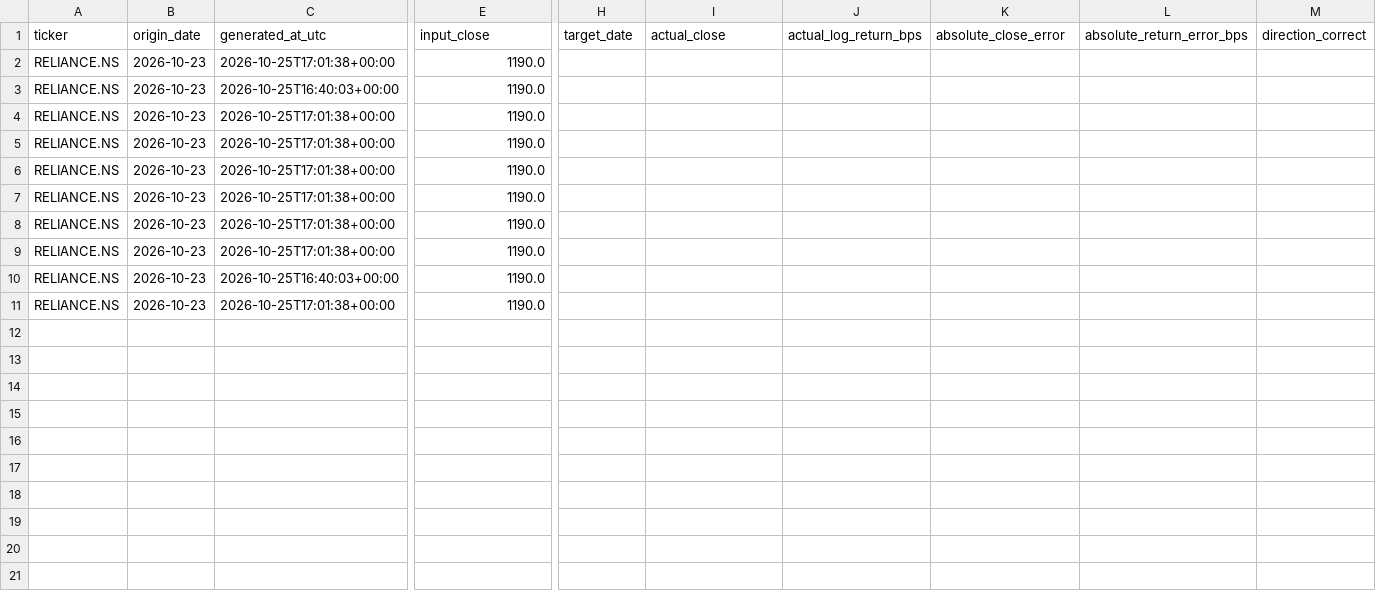
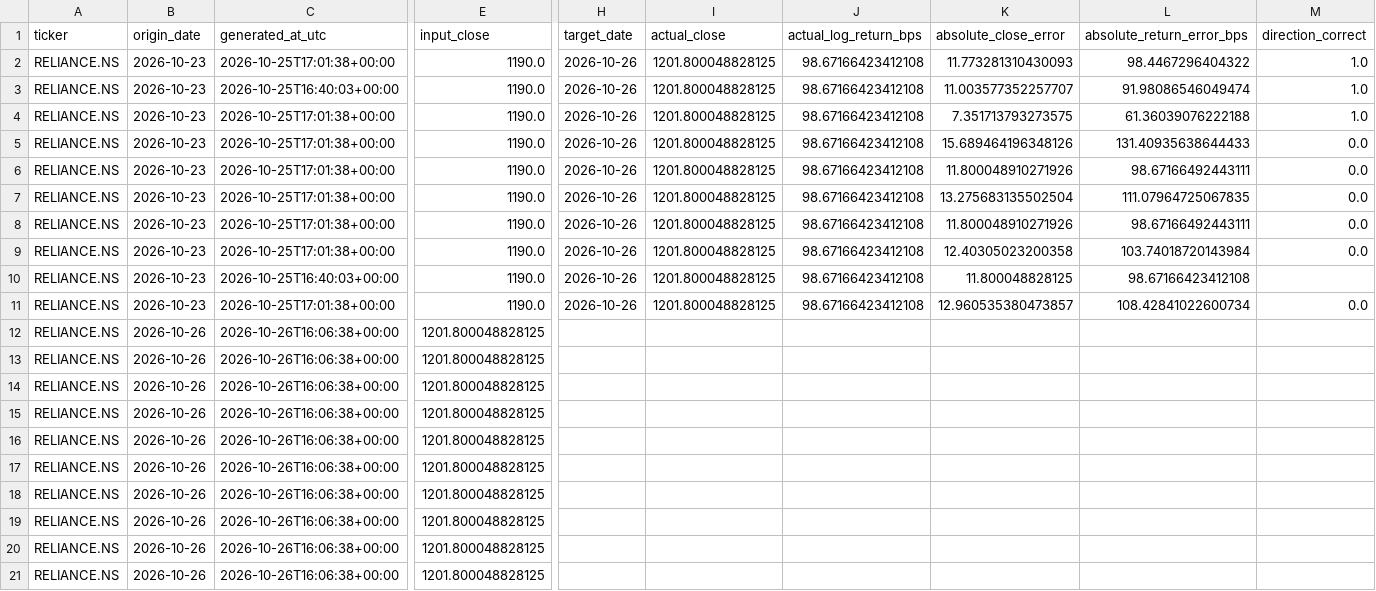
Before and after one commit to avgphoenixguy/stock-forecast-backtesting-lab, a CSV file: dashboard/data/daily_forecast_history_RELIANCE_NS.csv, drawn as a sheet; only a part is shown, gaps mark what is left out; addresses are those after the commit; rows hold the shown columns only; the diff covers the shown part only; the diff names each change by its address in the sheet, - before the commit and + after, or states it on an @@ line.

```diff
--- a/dashboard/data/daily_forecast_history_RELIANCE_NS.csv
+++ b/dashboard/data/daily_forecast_history_RELIANCE_NS.csv
-H2:H9 (target_date): (empty)
+H2:H9 (target_date): 2026-10-26
-I2:I9 (actual_close): (empty)
+I2:I9 (actual_close): 1201.800048828125
-J2:J9 (actual_log_return_bps): (empty)
+J2:J9 (actual_log_return_bps): 98.67166423412108
-K2 (absolute_close_error): (empty)
+K2 (absolute_close_error): 11.773281310430093
-L2 (absolute_return_error_bps): (empty)
+L2 (absolute_return_error_bps): 98.4467296404322
-M2:M4 (direction_correct): (empty)
+M2:M4 (direction_correct): 1.0
-K3 (absolute_close_error): (empty)
+K3 (absolute_close_error): 11.003577352257707
-L3 (absolute_return_error_bps): (empty)
+L3 (absolute_return_error_bps): 91.98086546049474
-K4 (absolute_close_error): (empty)
+K4 (absolute_close_error): 7.351713793273575
-L4 (absolute_return_error_bps): (empty)
+L4 (absolute_return_error_bps): 61.36039076222188
-K5 (absolute_close_error): (empty)
+K5 (absolute_close_error): 15.689464196348126
-L5 (absolute_return_error_bps): (empty)
+L5 (absolute_return_error_bps): 131.40935638644433
-M5:M9 (direction_correct): (empty)
+M5:M9 (direction_correct): 0.0
-K6 (absolute_close_error): (empty)
+K6 (absolute_close_error): 11.800048910271926
-L6 (absolute_return_error_bps): (empty)
+L6 (absolute_return_error_bps): 98.67166492443111
-K7 (absolute_close_error): (empty)
+K7 (absolute_close_error): 13.275683135502504
-L7 (absolute_return_error_bps): (empty)
+L7 (absolute_return_error_bps): 111.07964725067835
-K8 (absolute_close_error): (empty)
+K8 (absolute_close_error): 11.800048910271926
-L8 (absolute_return_error_bps): (empty)
+L8 (absolute_return_error_bps): 98.67166492443111
-K9 (absolute_close_error): (empty)
+K9 (absolute_close_error): 12.40305023200358
-L9 (absolute_return_error_bps): (empty)
+L9 (absolute_return_error_bps): 103.74018720143984
+row 10: RELIANCE.NS | 2026-10-23 | 2026-10-25T16:40:03+00:00 | 1190.0 | 2026-10-26 | 1201.800048828125 | 98.67166423412108 | 11.800048828125 | 98.67166423412108
+row 11: RELIANCE.NS | 2026-10-23 | 2026-10-25T17:01:38+00:00 | 1190.0 | 2026-10-26 | 1201.800048828125 | 98.67166423412108 | 12.960535380473857 | 108.42841022600734 | 0.0
+row 12: RELIANCE.NS | 2026-10-26 | 2026-10-26T16:06:38+00:00 | 1201.800048828125
+row 13: RELIANCE.NS | 2026-10-26 | 2026-10-26T16:06:38+00:00 | 1201.800048828125
+row 14: RELIANCE.NS | 2026-10-26 | 2026-10-26T16:06:38+00:00 | 1201.800048828125
+row 15: RELIANCE.NS | 2026-10-26 | 2026-10-26T16:06:38+00:00 | 1201.800048828125
+row 16: RELIANCE.NS | 2026-10-26 | 2026-10-26T16:06:38+00:00 | 1201.800048828125
+row 17: RELIANCE.NS | 2026-10-26 | 2026-10-26T16:06:38+00:00 | 1201.800048828125
+row 18: RELIANCE.NS | 2026-10-26 | 2026-10-26T16:06:38+00:00 | 1201.800048828125
+row 19: RELIANCE.NS | 2026-10-26 | 2026-10-26T16:06:38+00:00 | 1201.800048828125
-B20:B21 (origin_date): 2026-10-23
+B20:B21 (origin_date): 2026-10-26
-C20 (generated_at_utc): 2026-10-25T16:40:03+00:00
+C20 (generated_at_utc): 2026-10-26T16:06:38+00:00
-E20:E21 (input_close): 1190.0
+E20:E21 (input_close): 1201.800048828125
-C21 (generated_at_utc): 2026-10-25T17:01:38+00:00
+C21 (generated_at_utc): 2026-10-26T16:06:38+00:00
```
Also changed, not shown: 3 edited cells elsewhere in this file, dashboard/data/nifty500_universe.csv, dashboard/data/price_history_RELIANCE_NS.csv, 1 other file.
